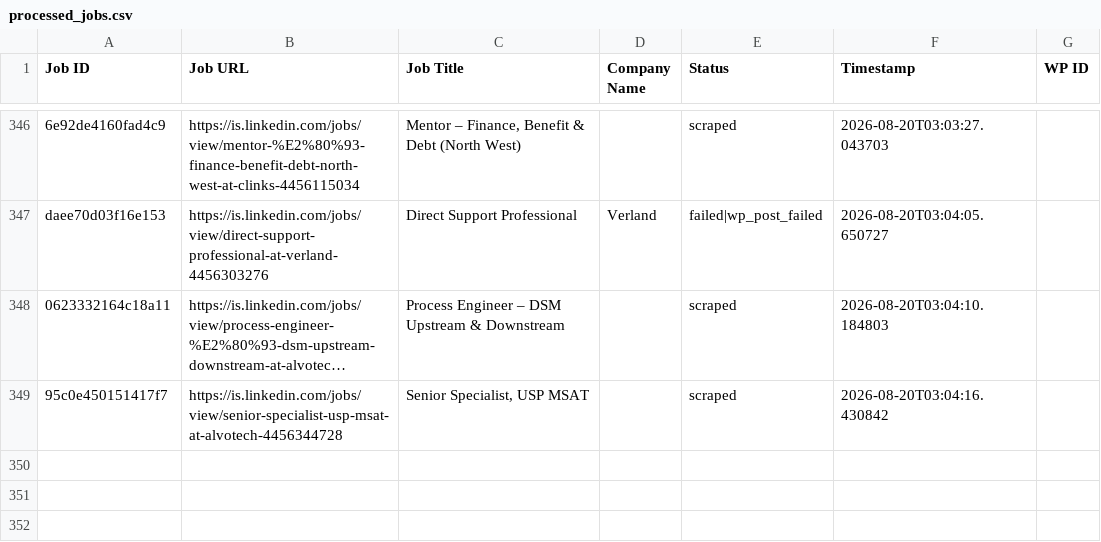
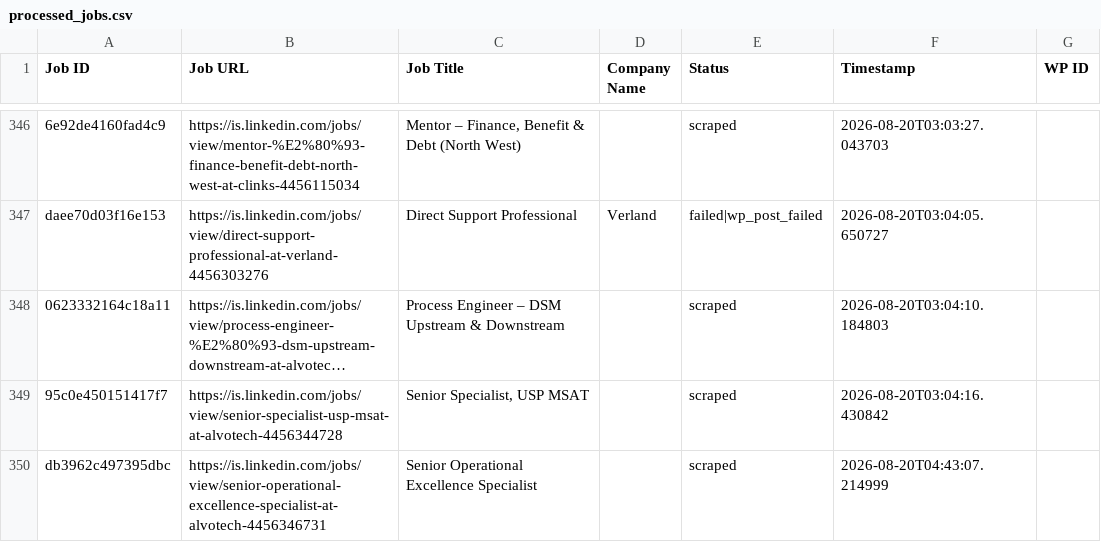
Before and after one commit to innovationinc2000/is, a CSV file: processed_jobs.csv, drawn as a sheet; only a part is shown, gaps mark what is left out; long unchanged cells end in ….

```diff
--- a/processed_jobs.csv
+++ b/processed_jobs.csv
@@ -353 +353,2 @@ daee70d03f16e153,https://is.linkedin.com/jobs/view/direct-support-professional-a
 95c0e450151417f7,https://is.linkedin.com/jobs/view/senior-specialist-usp-msat-at-alvotech-4456344728,"Senior Specialist, USP MSAT",,scraped,2026-08-20T03:04:16.430842,
+db3962c497395dbc,https://is.linkedin.com/jobs/view/senior-operational-excellence-specialist-at-alvotech-4456346731,Senior Operational Excellence Specialist,,scraped,2026-08-20T04:43:07.214999,
```
